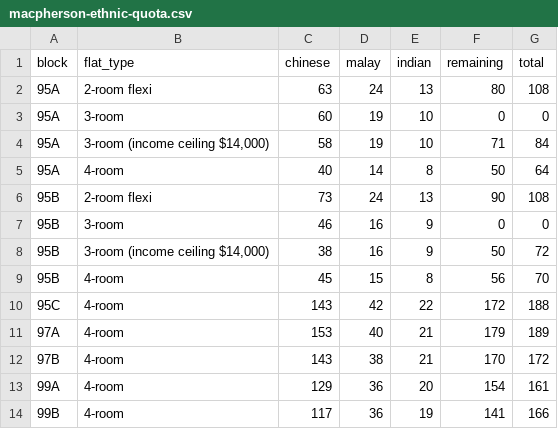
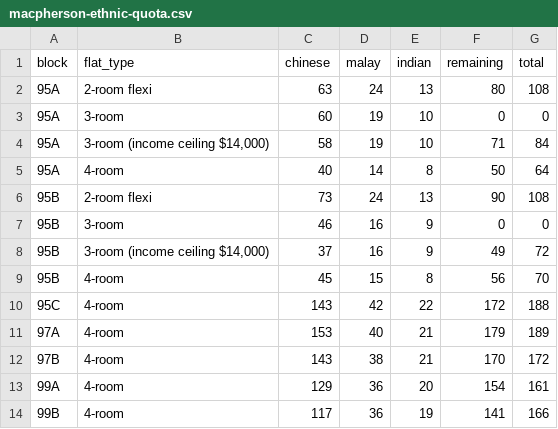
Before and after one commit to averykhoo/macpherson-bto, a CSV file: availability/macpherson-ethnic-quota.csv, drawn as a sheet.

```diff
--- a/availability/macpherson-ethnic-quota.csv
+++ b/availability/macpherson-ethnic-quota.csv
@@ -7,3 +7,3 @@ block,flat_type,chinese,malay,indian,remaining,total
 95B,3-room,46,16,9,0,0
-95B,"3-room (income ceiling $14,000)",38,16,9,50,72
+95B,"3-room (income ceiling $14,000)",37,16,9,49,72
 95B,4-room,45,15,8,56,70
```
Also changed, not shown: availability/macpherson-prices.csv, 1 other file.
